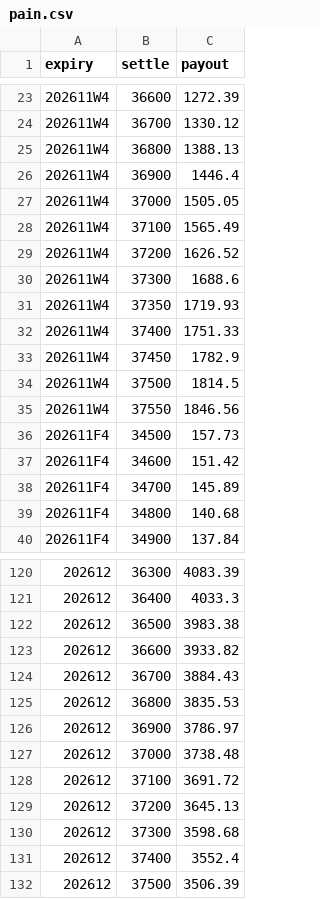
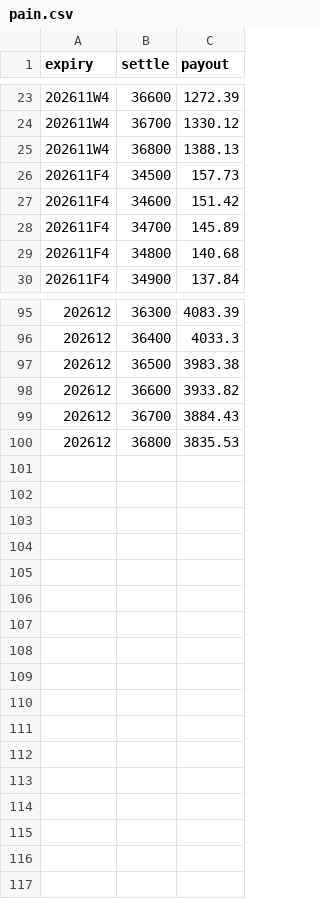
Before and after one commit to asinkk/txo-dashboard, a CSV file: docs/pain.csv, drawn as a sheet; only a part is shown, gaps mark what is left out; the diff covers the shown part only.

```diff
--- a/docs/pain.csv
+++ b/docs/pain.csv
@@ -25,12 +25,2 @@ expiry,settle,payout
 202611W4,36800,1388.13
-202611W4,36900,1446.4
-202611W4,37000,1505.05
-202611W4,37100,1565.49
-202611W4,37200,1626.52
-202611W4,37300,1688.6
-202611W4,37350,1719.93
-202611W4,37400,1751.33
-202611W4,37450,1782.9
-202611W4,37500,1814.5
-202611W4,37550,1846.56
 202611F4,34500,157.73
@@ -125,8 +100 @@ expiry,settle,payout
 202612,36800,3835.53
-202612,36900,3786.97
-202612,37000,3738.48
-202612,37100,3691.72
-202612,37200,3645.13
-202612,37300,3598.68
-202612,37400,3552.4
-202612,37500,3506.39
```
Also changed, not shown: 3 added rows and 18 removed rows elsewhere in this file, docs/strikes.csv, docs/summary.csv, 1 other file.
